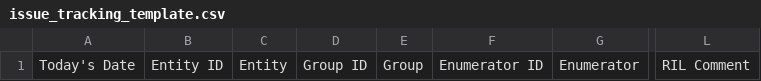
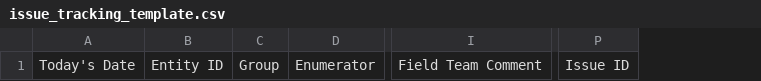
Before and after one commit to AigleBlanc/worldbank-research, a CSV file: skills/hfc-fieldloop/assets/issue_tracking_template.csv, drawn as a sheet; only a part is shown, gaps mark what is left out; removed rows and columns are numbered as before the commit, all else as after; the diff names each change by its address in the sheet, - before the commit and + after, or states it on an @@ line.

```diff
--- a/skills/hfc-fieldloop/assets/issue_tracking_template.csv
+++ b/skills/hfc-fieldloop/assets/issue_tracking_template.csv
-column C, row 1: Entity
-column D, row 1: Group ID
-column F, row 1: Enumerator ID
-column L, row 1: RIL Comment
+column I, row 1: Field Team Comment
+column P, row 1: Issue ID
```
Also changed, not shown: 50 other files.
